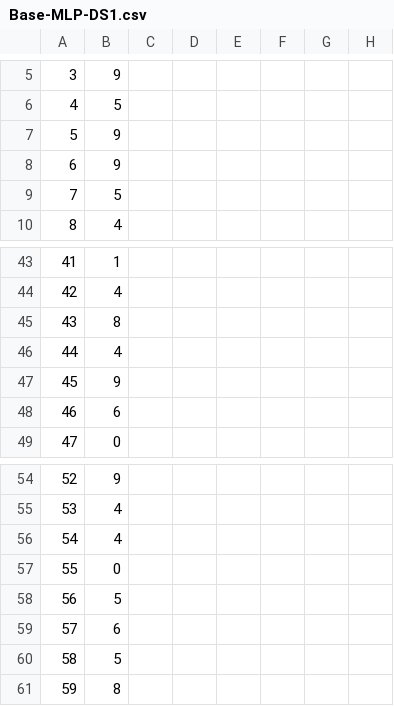
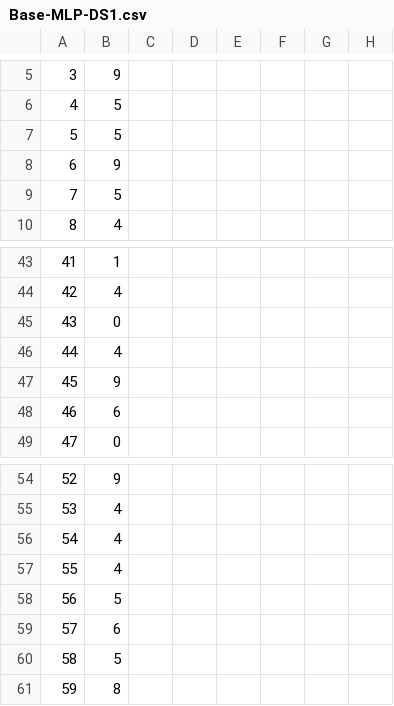
Before and after one commit to shifatkhan/COMP472_A1, a CSV file: output/Base-MLP-DS1.csv, drawn as a sheet; only a part is shown, gaps mark what is left out; the diff covers the shown part only; the diff names each change by its address in the sheet, - before the commit and + after, or states it on an @@ line.

```diff
--- a/output/Base-MLP-DS1.csv
+++ b/output/Base-MLP-DS1.csv
-B7: 9
+B7: 5
-B45: 8
+B45: 0
-B57: 0
+B57: 4
```
Also changed, not shown: 18 edited cells elsewhere in this file, output/Base-MLP-DS2.csv, 2 other files.
